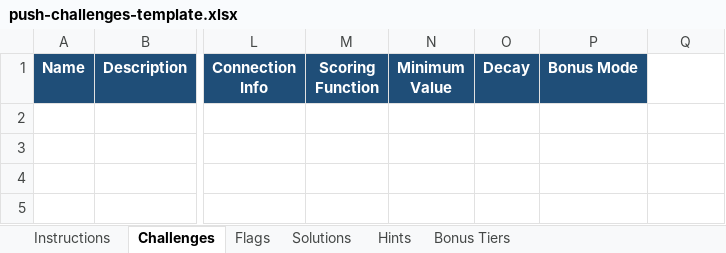
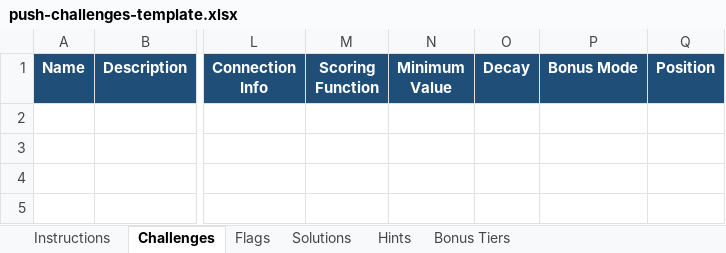
Before and after one commit to Gobo42/CTFd-Push-Challenges, an Excel workbook: tools/push-challenges-template.xlsx, sheet Challenges, drawn as a sheet; only a part is shown, gaps mark what is left out; values as stored, in another font and other column widths than the file's, no borders; table styles not drawn; the diff names each change by its address in the sheet, - before the commit and + after, or states it on an @@ line.

Commit message:
feat: support challenge positions and expand authoring guides
Carry optional positions through XLSX/CSV validation, manifest export, dry-run previews, and atomic imports while preserving legacy inputs and blank-value semantics.

Regenerate the workbook, add ordering regression coverage, and document all authoring fields, dynamic scoring, and first-solver bonus tiers.

```diff
--- a/tools/push-challenges-template.xlsx (sheet Challenges)
+++ b/tools/push-challenges-template.xlsx (sheet Challenges)
-Q1: (empty)
+Q1: Position
-Q1 fill: none
+Q1 fill: #1F4E78
```
Also changed, not shown: sheet Instructions, 23 other files.
